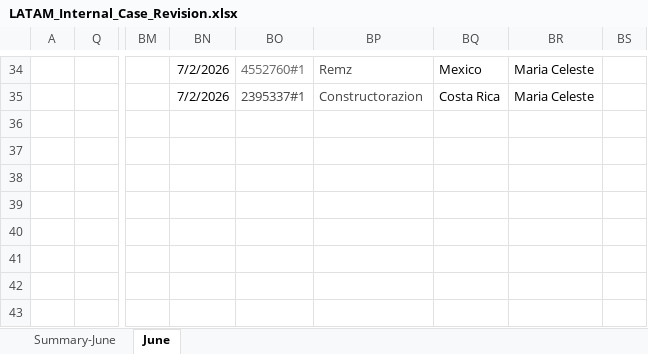
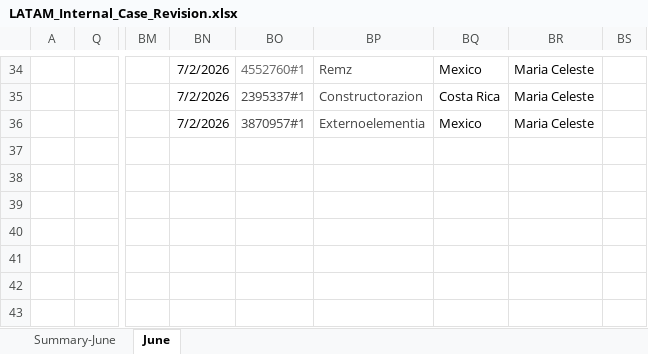
Before and after one commit to Jesus-Ameneiro/latam-dashboard, an Excel workbook: data/LATAM_Internal_Case_Revision.xlsx, sheet June, drawn as a sheet; only a part is shown, gaps mark what is left out; values as stored, in another font and other column widths than the file's, no borders; charts and pictures and conditional formats and table styles not drawn; the diff names each change by its address in the sheet, - before the commit and + after, or states it on an @@ line.

Commit message:
Auto-upload: LATAM Case Revision xlsx [2026-07-02 20:34]

```diff
--- a/data/LATAM_Internal_Case_Revision.xlsx (sheet June)
+++ b/data/LATAM_Internal_Case_Revision.xlsx (sheet June)
-BN36: (empty)
+BN36: 7/2/2026
-BO36: (empty)
+BO36: 3870957#1
-BP36: (empty)
+BP36: Externoelementia
-BQ36: (empty)
+BQ36: Mexico
-BR36: (empty)
+BR36: Maria Celeste
```
Also changed, not shown: sheet Summary-June.
